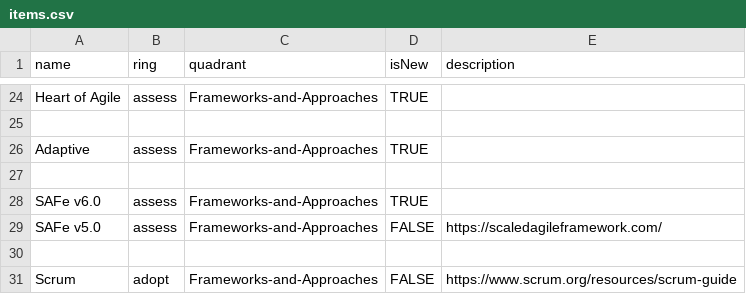
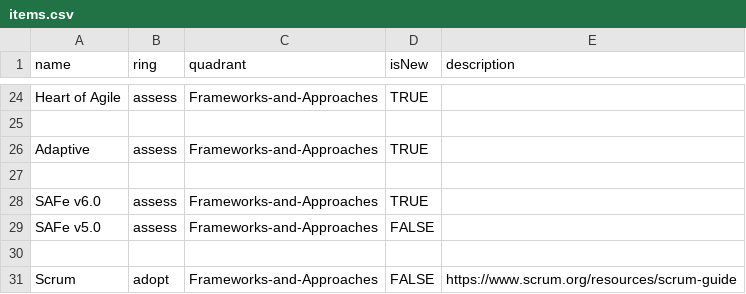
Before and after one commit to paul-aginicds/sonar, a CSV file: items.csv, drawn as a sheet; only a part is shown, gaps mark what is left out.

Commit message:
Update items.csv

```diff
--- a/items.csv
+++ b/items.csv
@@ -28,3 +28,3 @@ Adaptive,assess,Frameworks-and-Approaches,TRUE,
 SAFe v6.0,assess,Frameworks-and-Approaches,TRUE,
-SAFe v5.0,assess,Frameworks-and-Approaches,FALSE,https://scaledagileframework.com/
+SAFe v5.0,assess,Frameworks-and-Approaches,FALSE,
 
```
